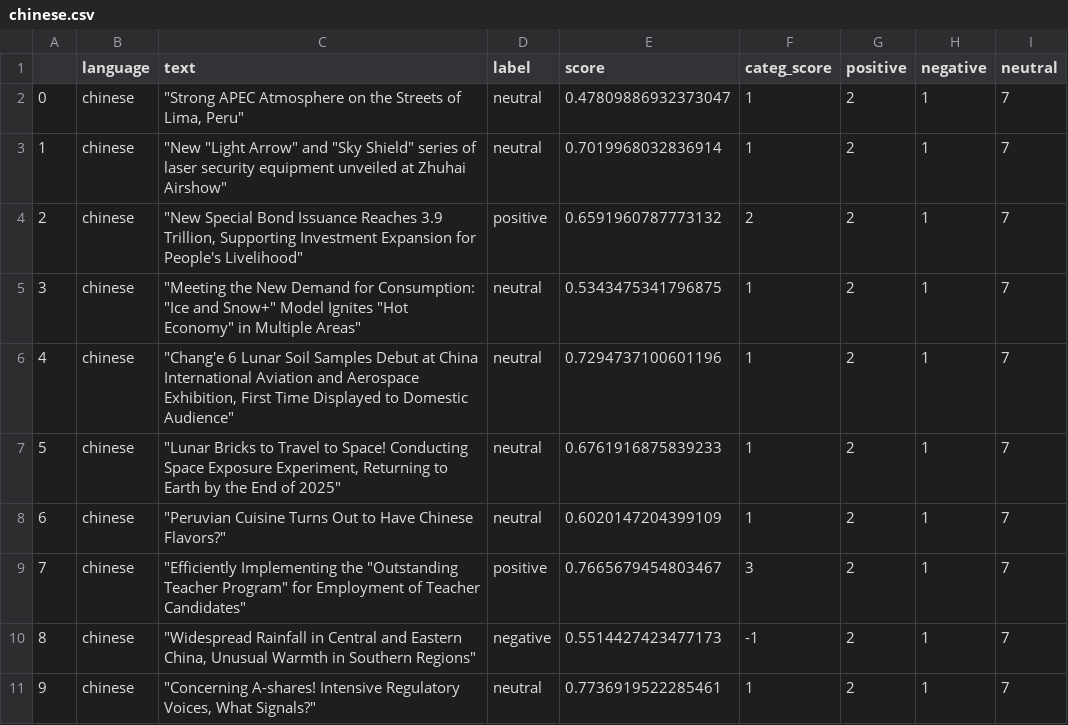
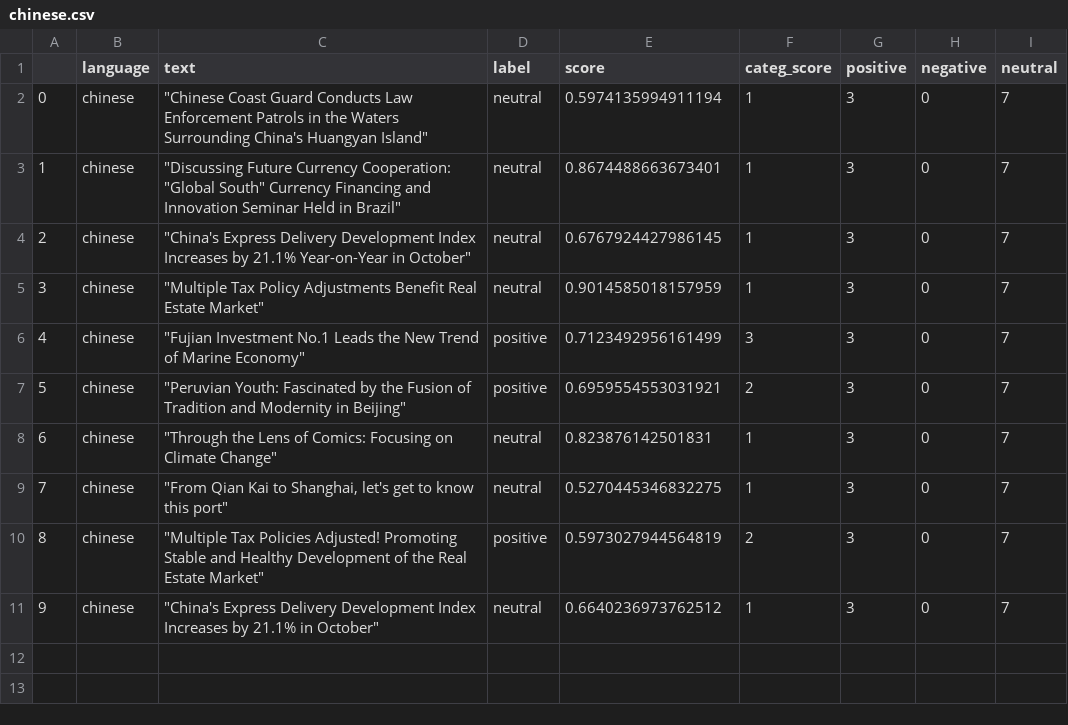
Before and after one commit to mfhan/translatenews, a CSV file: chinese.csv, drawn as a sheet.

```diff
--- a/chinese.csv
+++ b/chinese.csv
@@ -1,11 +1,11 @@
 ,language,text,label,score,categ_score,positive,negative,neutral
-0,chinese,"""Strong APEC Atmosphere on the Streets of Lima, Peru""",neutral,0.47809886932373047,1,2,1,7
-1,chinese,"""New ""Light Arrow"" and ""Sky Shield"" series of laser security equipment unveiled at Zhuhai Airshow""",neutral,0.7019968032836914,1,2,1,7
-2,chinese,"""New Special Bond Issuance Reaches 3.9 Trillion, Supporting Investment Expansion for People's Livelihood""",positive,0.6591960787773132,2,2,1,7
-3,chinese,"""Meeting the New Demand for Consumption: ""Ice and Snow+"" Model Ignites ""Hot Economy"" in Multiple Areas""",neutral,0.5343475341796875,1,2,1,7
-4,chinese,"""Chang'e 6 Lunar Soil Samples Debut at China International Aviation and Aerospace Exhibition, First Time Displayed to Domestic Audience""",neutral,0.7294737100601196,1,2,1,7
-5,chinese,"""Lunar Bricks to Travel to Space! Conducting Space Exposure Experiment, Returning to Earth by the End of 2025""",neutral,0.6761916875839233,1,2,1,7
-6,chinese,"""Peruvian Cuisine Turns Out to Have Chinese Flavors?""",neutral,0.6020147204399109,1,2,1,7
-7,chinese,"""Efficiently Implementing the ""Outstanding Teacher Program"" for Employment of Teacher Candidates""",positive,0.7665679454803467,3,2,1,7
-8,chinese,"""Widespread Rainfall in Central and Eastern China, Unusual Warmth in Southern Regions""",negative,0.5514427423477173,-1,2,1,7
-9,chinese,"""Concerning A-shares! Intensive Regulatory Voices, What Signals?""",neutral,0.7736919522285461,1,2,1,7
+0,chinese,"""Chinese Coast Guard Conducts Law Enforcement Patrols in the Waters Surrounding China's Huangyan Island""",neutral,0.5974135994911194,1,3,0,7
+1,chinese,"""Discussing Future Currency Cooperation: ""Global South"" Currency Financing and Innovation Seminar Held in Brazil""",neutral,0.8674488663673401,1,3,0,7
+2,chinese,"""China's Express Delivery Development Index Increases by 21.1% Year-on-Year in October""",neutral,0.6767924427986145,1,3,0,7
+3,chinese,"""Multiple Tax Policy Adjustments Benefit Real Estate Market""",neutral,0.9014585018157959,1,3,0,7
+4,chinese,"""Fujian Investment No.1 Leads the New Trend of Marine Economy""",positive,0.7123492956161499,3,3,0,7
+5,chinese,"""Peruvian Youth: Fascinated by the Fusion of Tradition and Modernity in Beijing""",positive,0.6959554553031921,2,3,0,7
+6,chinese,"""Through the Lens of Comics: Focusing on Climate Change""",neutral,0.823876142501831,1,3,0,7
+7,chinese,"""From Qian Kai to Shanghai, let's get to know this port""",neutral,0.5270445346832275,1,3,0,7
+8,chinese,"""Multiple Tax Policies Adjusted! Promoting Stable and Healthy Development of the Real Estate Market""",positive,0.5973027944564819,2,3,0,7
+9,chinese,"""China's Express Delivery Development Index Increases by 21.1% in October""",neutral,0.6640236973762512,1,3,0,7
```
